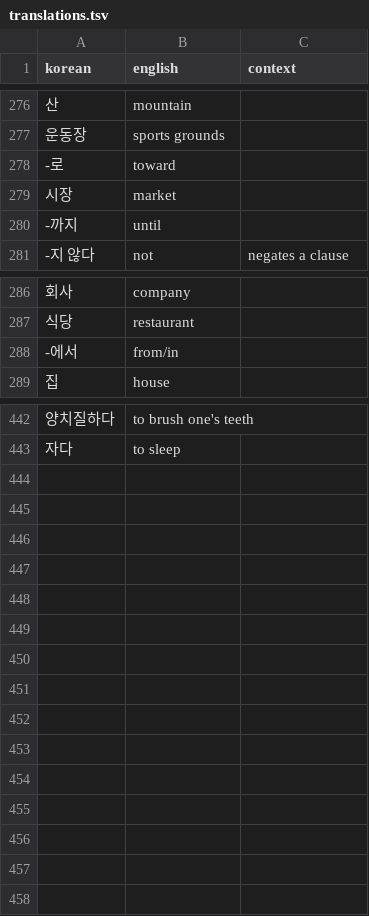
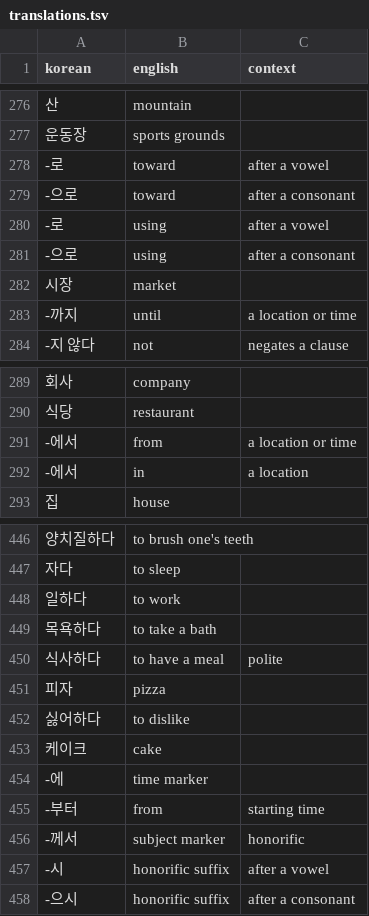
Before and after one commit to lafeingcrokodil/flashcards, a TSV file: data/translations.tsv, drawn as a sheet; only a part is shown, gaps mark what is left out.

Commit message:
Update translations

```diff
--- a/data/translations.tsv
+++ b/data/translations.tsv
@@ -277,5 +277,8 @@ korean	english	context
 운동장	sports grounds	
--로	toward	
+-로	toward	after a vowel
+-으로	toward	after a consonant
+-로	using	after a vowel
+-으로	using	after a consonant
 시장	market	
--까지	until	
+-까지	until	a location or time
 -지 않다	not	negates a clause
@@ -287,3 +290,4 @@ korean	english	context
 식당	restaurant	
--에서	from/in	
+-에서	from	a location or time
+-에서	in	a location
 집	house	
@@ -443 +447,12 @@ korean	english	context
 자다	to sleep	
+일하다	to work	
+목욕하다	to take a bath	
+식사하다	to have a meal	polite
+피자	pizza	
+싫어하다	to dislike	
+케이크	cake	
+-에	time marker	
+-부터	from	starting time
+-께서	subject marker	honorific
+-시	honorific suffix	after a vowel
+-으시	honorific suffix	after a consonant
```
